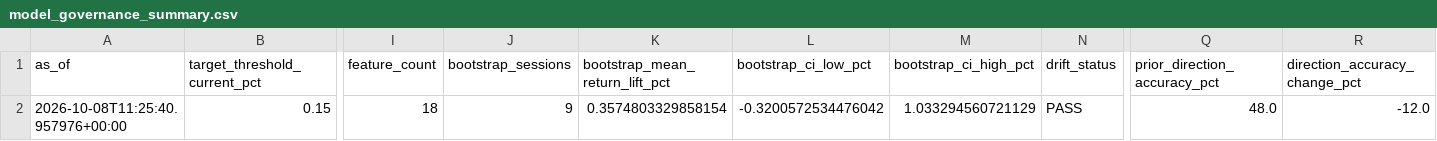
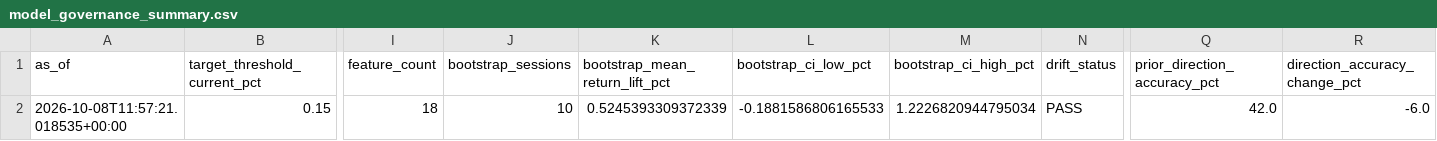
Before and after one commit to vishwasgarg5/stock-picker, a CSV file: data/model_governance_summary.csv, drawn as a sheet; only a part is shown, gaps mark what is left out; the diff names each change by its address in the sheet, - before the commit and + after, or states it on an @@ line.

```diff
--- a/data/model_governance_summary.csv
+++ b/data/model_governance_summary.csv
-A2 (as_of): 2026-10-08T11:25:40.957976+00:00
+A2 (as_of): 2026-10-08T11:57:21.018535+00:00
-J2 (bootstrap_sessions): 9
+J2 (bootstrap_sessions): 10
-K2 (bootstrap_mean_return_lift_pct): 0.3574803329858154
+K2 (bootstrap_mean_return_lift_pct): 0.5245393309372339
-L2 (bootstrap_ci_low_pct): -0.3200572534476042
+L2 (bootstrap_ci_low_pct): -0.1881586806165533
-M2 (bootstrap_ci_high_pct): 1.033294560721129
+M2 (bootstrap_ci_high_pct): 1.2226820944795034
-Q2 (prior_direction_accuracy_pct): 48.0
+Q2 (prior_direction_accuracy_pct): 42.0
-R2 (direction_accuracy_change_pct): -12.0
+R2 (direction_accuracy_change_pct): -6.0
```
Also changed, not shown: 3 other files.
